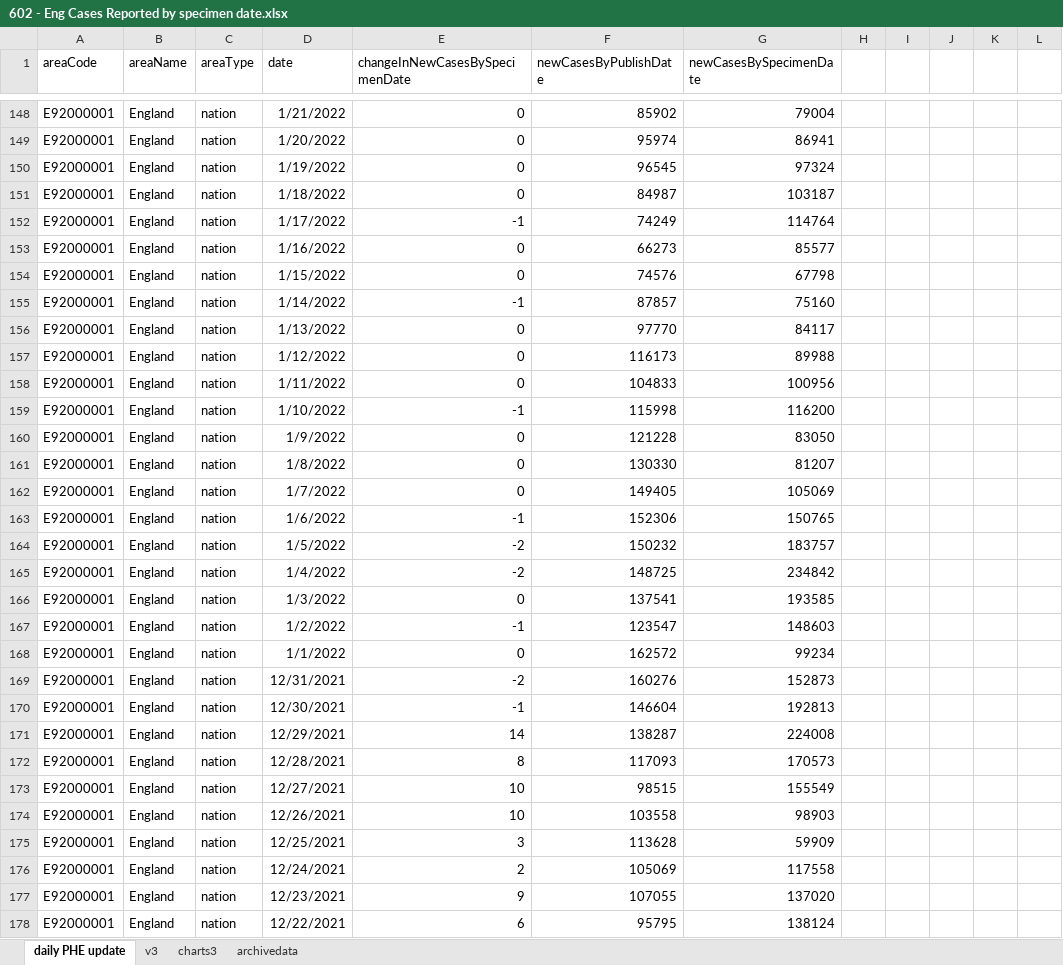
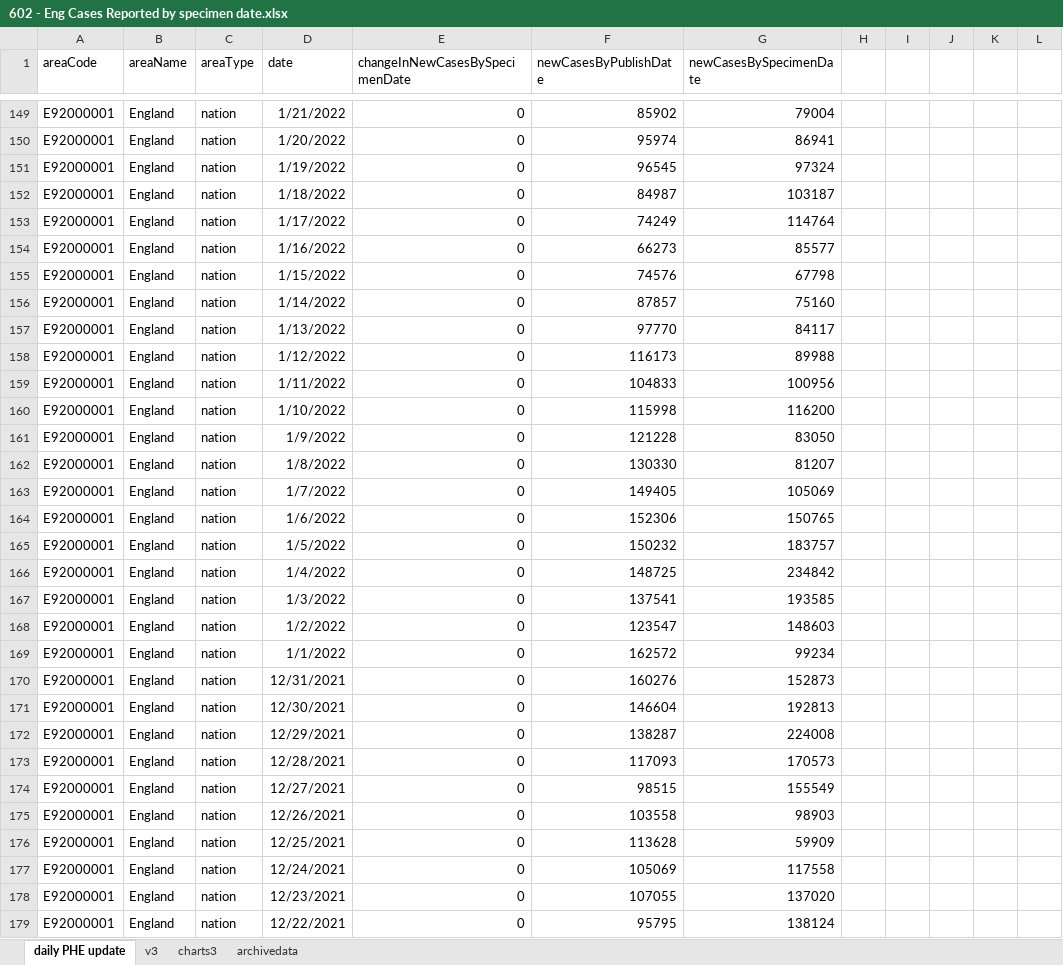
Before and after one commit to chrisdrakeuk/Cases_Reported_by_specimen_date, an Excel workbook: 602 - Eng Cases Reported by specimen date.xlsx, sheet daily PHE update, drawn as a sheet; only a part is shown, gaps mark what is left out; values as stored, in another font and other column widths than the file's, no borders; table styles not drawn; addresses are those after the commit; the diff covers the shown part only; the diff names each change by its address in the sheet, - before the commit and + after, or states it on an @@ line.

Commit message:
Update 602 - Eng Cases Reported by specimen date.xlsx

```diff
--- a/602 - Eng Cases Reported by specimen date.xlsx (sheet daily PHE update)
+++ b/602 - Eng Cases Reported by specimen date.xlsx (sheet daily PHE update)
-E153 (changeInNewCasesBySpecimenDate): -1
+E153 (changeInNewCasesBySpecimenDate): 0
-E156 (changeInNewCasesBySpecimenDate): -1
+E156 (changeInNewCasesBySpecimenDate): 0
-E160 (changeInNewCasesBySpecimenDate): -1
+E160 (changeInNewCasesBySpecimenDate): 0
-E164 (changeInNewCasesBySpecimenDate): -1
+E164 (changeInNewCasesBySpecimenDate): 0
-E165:E166 (changeInNewCasesBySpecimenDate): -2
+E165:E166 (changeInNewCasesBySpecimenDate): 0
-E168 (changeInNewCasesBySpecimenDate): -1
+E168 (changeInNewCasesBySpecimenDate): 0
-E170 (changeInNewCasesBySpecimenDate): -2
+E170 (changeInNewCasesBySpecimenDate): 0
-E171 (changeInNewCasesBySpecimenDate): -1
+E171 (changeInNewCasesBySpecimenDate): 0
-E172 (changeInNewCasesBySpecimenDate): 14
+E172 (changeInNewCasesBySpecimenDate): 0
-E173 (changeInNewCasesBySpecimenDate): 8
+E173 (changeInNewCasesBySpecimenDate): 0
-E174:E175 (changeInNewCasesBySpecimenDate): 10
+E174:E175 (changeInNewCasesBySpecimenDate): 0
-E176 (changeInNewCasesBySpecimenDate): 3
+E176 (changeInNewCasesBySpecimenDate): 0
-E177 (changeInNewCasesBySpecimenDate): 2
+E177 (changeInNewCasesBySpecimenDate): 0
-E178 (changeInNewCasesBySpecimenDate): 9
+E178 (changeInNewCasesBySpecimenDate): 0
-E179 (changeInNewCasesBySpecimenDate): 6
+E179 (changeInNewCasesBySpecimenDate): 0
```
Also changed, not shown: 1 added row and 213 edited cells elsewhere in this sheet, sheet charts3, sheet archivedata, sheet v3, charts or pictures.
